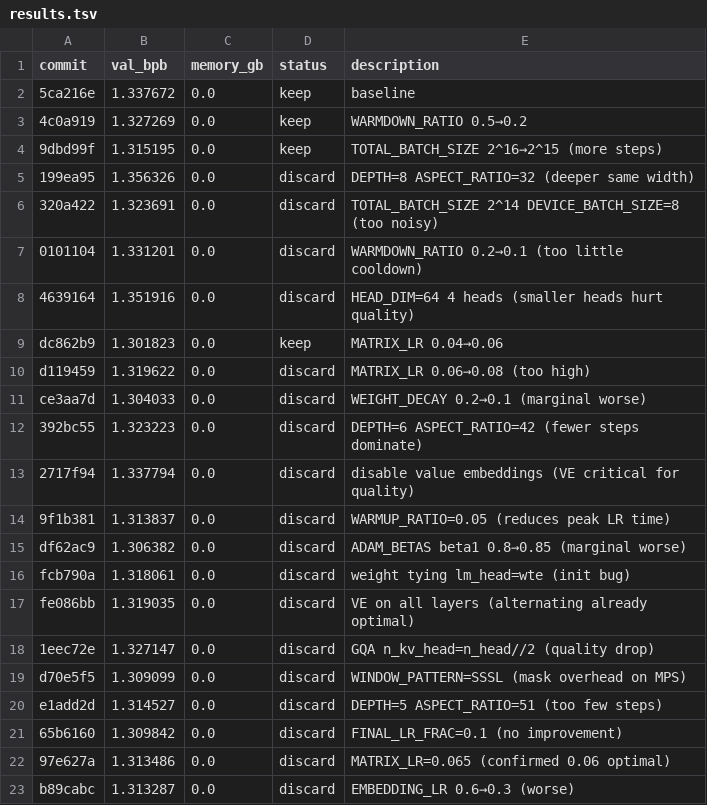
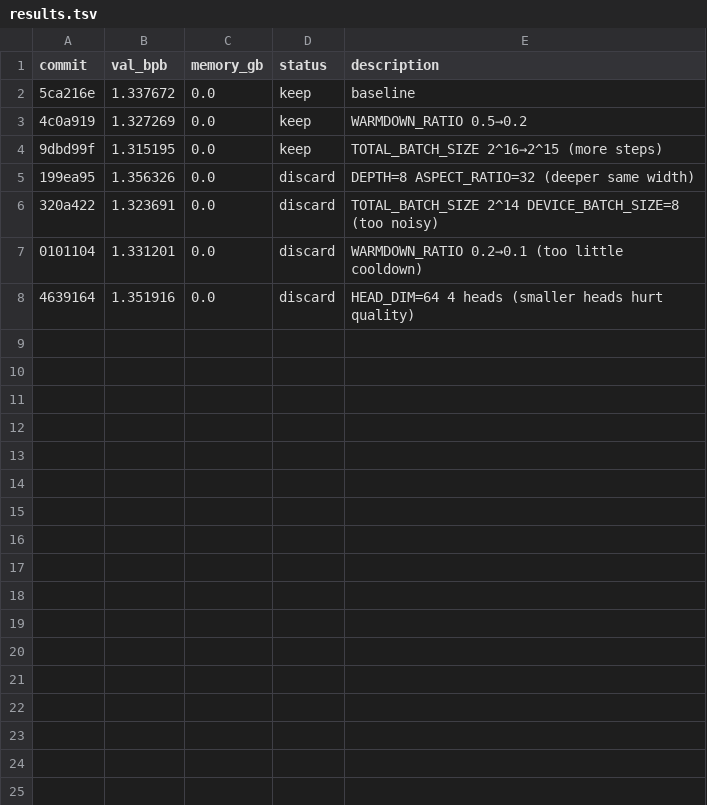
Before and after one commit to ashish-sadh/autoresearch, a TSV file: results.tsv, drawn as a sheet; the diff names each change by its address in the sheet, - before the commit and + after, or states it on an @@ line.

Commit message:
Revert "Exp22: WARMDOWN_RATIO 0.2→0.25"
This reverts commit 4f78dbf37d5c56802b79e721c59e534577afada7.

```diff
--- a/results.tsv
+++ b/results.tsv
-row 9: dc862b9 | 1.301823 | 0.0 | keep | MATRIX_LR 0.04→0.06
-row 10: d119459 | 1.319622 | 0.0 | discard | MATRIX_LR 0.06→0.08 (too high)
-row 11: ce3aa7d | 1.304033 | 0.0 | discard | WEIGHT_DECAY 0.2→0.1 (marginal worse)
-row 12: 392bc55 | 1.323223 | 0.0 | discard | DEPTH=6 ASPECT_RATIO=42 (fewer steps dominate)
-row 13: 2717f94 | 1.337794 | 0.0 | discard | disable value embeddings (VE critical for quality)
-row 14: 9f1b381 | 1.313837 | 0.0 | discard | WARMUP_RATIO=0.05 (reduces peak LR time)
-row 15: df62ac9 | 1.306382 | 0.0 | discard | ADAM_BETAS beta1 0.8→0.85 (marginal worse)
-row 16: fcb790a | 1.318061 | 0.0 | discard | weight tying lm_head=wte (init bug)
-row 17: fe086bb | 1.319035 | 0.0 | discard | VE on all layers (alternating already optimal)
-row 18: 1eec72e | 1.327147 | 0.0 | discard | GQA n_kv_head=n_head//2 (quality drop)
-row 19: d70e5f5 | 1.309099 | 0.0 | discard | WINDOW_PATTERN=SSSL (mask overhead on MPS)
-row 20: e1add2d | 1.314527 | 0.0 | discard | DEPTH=5 ASPECT_RATIO=51 (too few steps)
-row 21: 65b6160 | 1.309842 | 0.0 | discard | FINAL_LR_FRAC=0.1 (no improvement)
-row 22: 97e627a | 1.313486 | 0.0 | discard | MATRIX_LR=0.065 (confirmed 0.06 optimal)
-row 23: b89cabc | 1.313287 | 0.0 | discard | EMBEDDING_LR 0.6→0.3 (worse)
```
Also changed, not shown: 1 other file.
